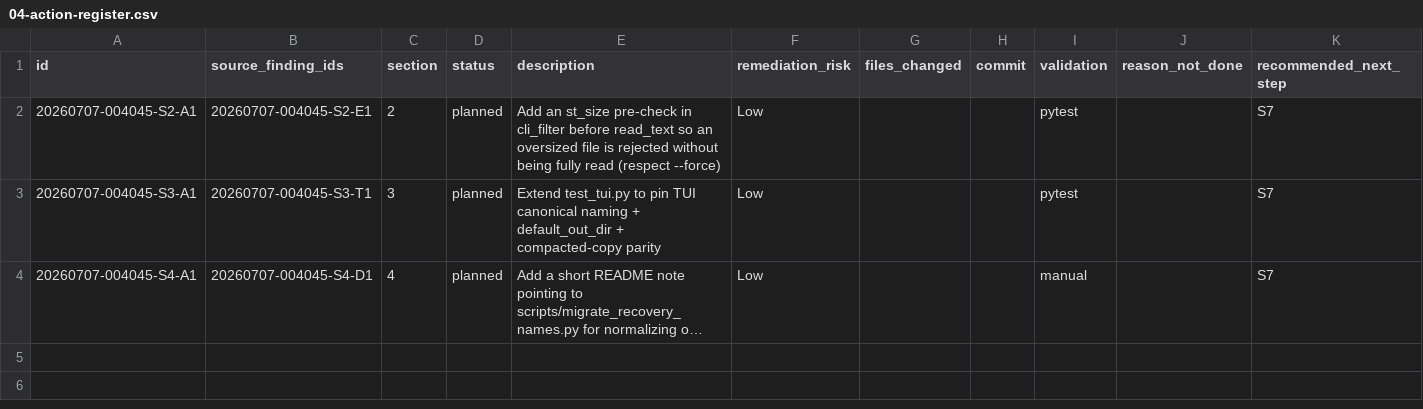
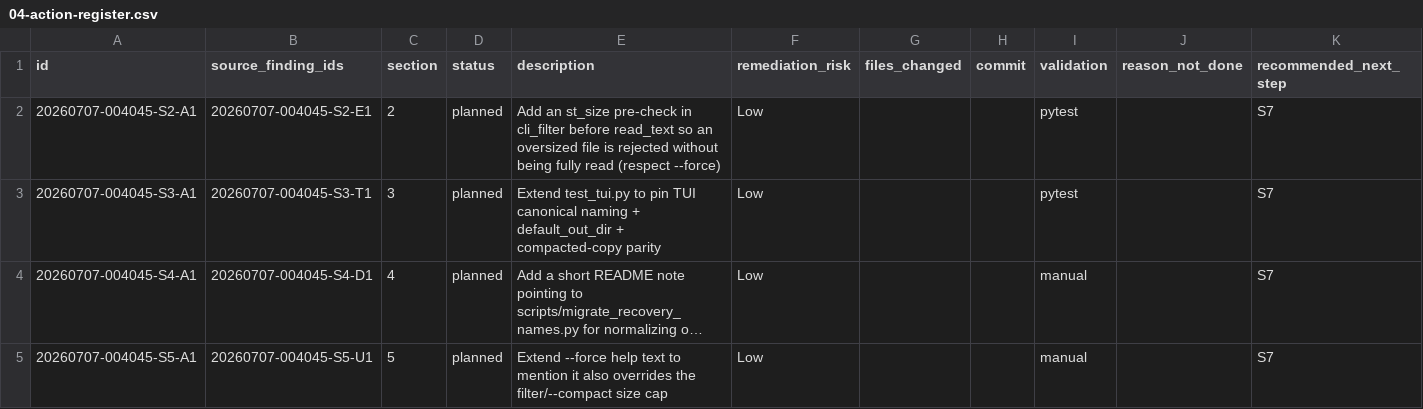
Before and after one commit to fariello/ocman, a CSV file: workflow-artifacts/release-review/20260707-004045/04-action-register.csv, drawn as a sheet; long unchanged cells end in …; the diff names each change by its address in the sheet, - before the commit and + after, or states it on an @@ line.

```diff
--- a/workflow-artifacts/release-review/20260707-004045/04-action-register.csv
+++ b/workflow-artifacts/release-review/20260707-004045/04-action-register.csv
+row 5: 20260707-004045-S5-A1 | 20260707-004045-S5-U1 | 5 | planned | Extend --force help text to mention it also overrides the filter/--compact size cap | Low |  |  | manual |  | S7
```
Also changed, not shown: workflow-artifacts/release-review/20260707-004045/03-findings-register.csv, 4 other files.
